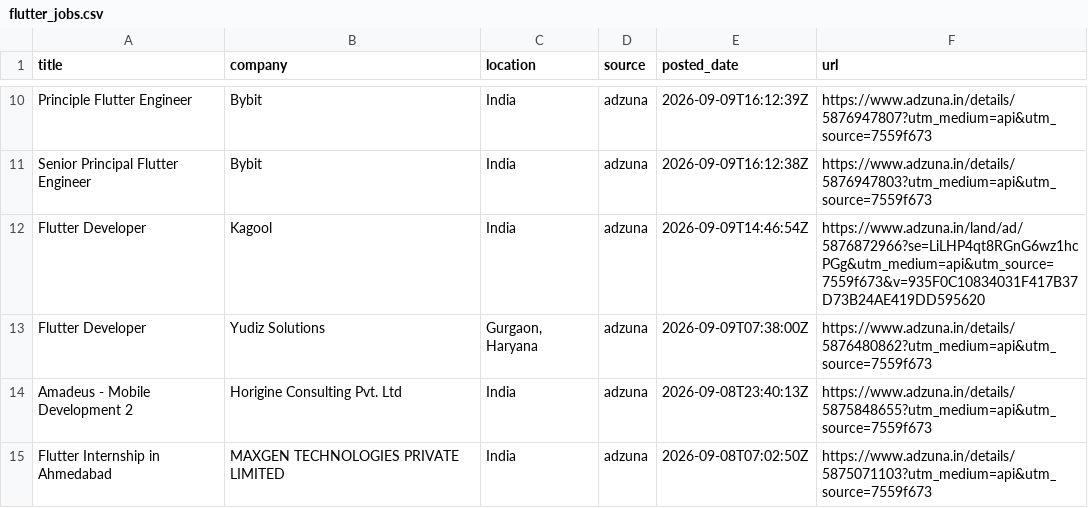
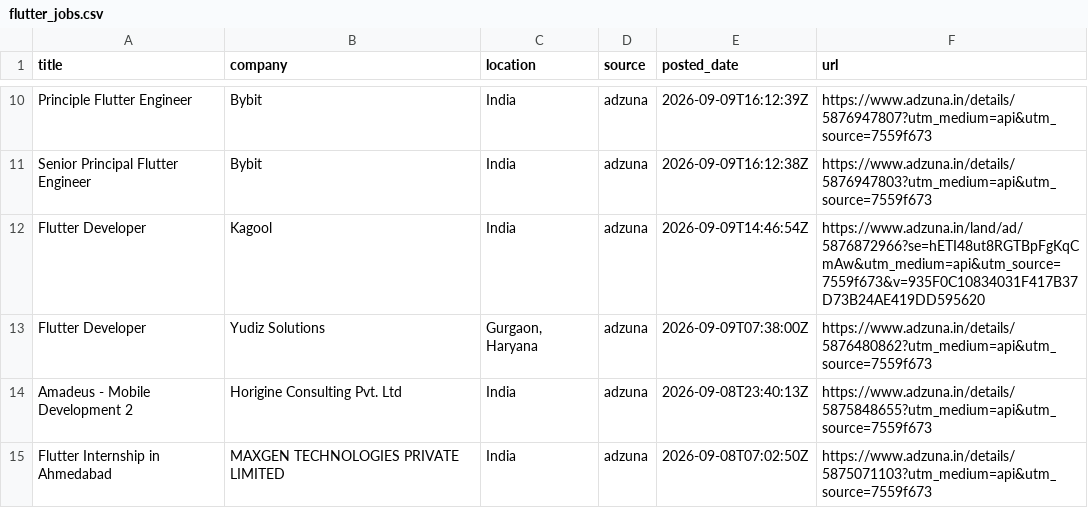
Before and after one commit to jatin-web/flutter-jobs-finder, a CSV file: output/flutter_jobs.csv, drawn as a sheet; only a part is shown, gaps mark what is left out; the diff covers the shown part only.

```diff
--- a/output/flutter_jobs.csv
+++ b/output/flutter_jobs.csv
@@ -11,3 +11,3 @@ Principle Flutter Engineer,Bybit,India,adzuna,2026-09-09T16:12:39Z,https://www.a
 Senior Principal Flutter Engineer,Bybit,India,adzuna,2026-09-09T16:12:38Z,https://www.adzuna.in/details/5876947803?utm_medium=api&utm_source=7559f673
-Flutter Developer,Kagool,India,adzuna,2026-09-09T14:46:54Z,https://www.adzuna.in/land/ad/5876872966?se=LiLHP4qt8RGnG6wz1hcPGg&utm_medium=api&utm_source=7559f673&v=935F0C10834031F417B37D73B24AE419DD595620
+Flutter Developer,Kagool,India,adzuna,2026-09-09T14:46:54Z,https://www.adzuna.in/land/ad/5876872966?se=hETI48ut8RGTBpFgKqCmAw&utm_medium=api&utm_source=7559f673&v=935F0C10834031F417B37D73B24AE419DD595620
 Flutter Developer,Yudiz Solutions,"Gurgaon, Haryana",adzuna,2026-09-09T07:38:00Z,https://www.adzuna.in/details/5876480862?utm_medium=api&utm_source=7559f673
```
Also changed, not shown: 2 added rows, 1 removed row and 2 edited cells elsewhere in this file, 5 other files.
